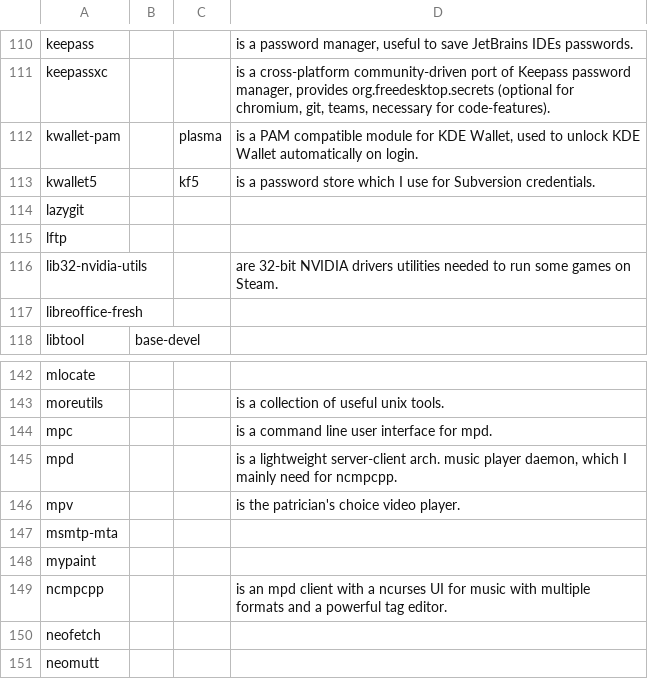
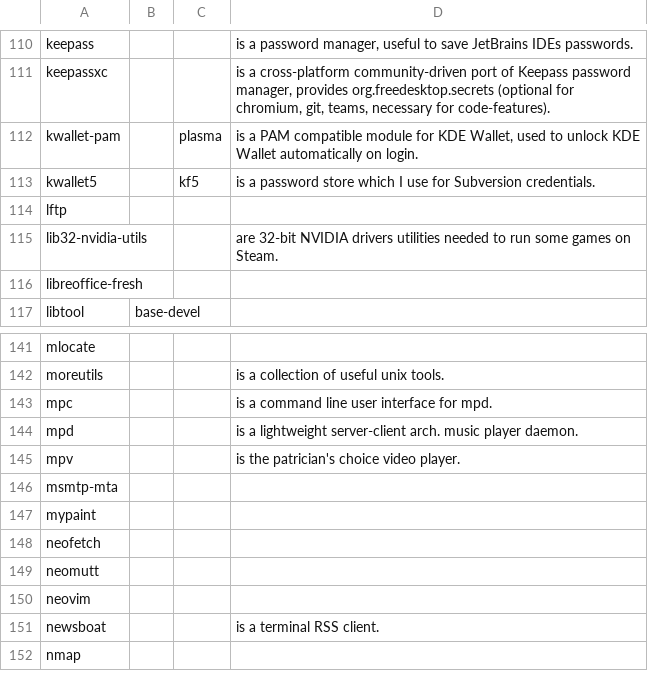
Before and after one commit to 00riddle00/npBuild, a TSV file: package-lists/pkgs-from-official.tsv, drawn as a sheet; only a part is shown, gaps mark what is left out; the shorter side is filled out with more unchanged rows.

Commit message:
Uninstall unused packages.

```diff
--- a/package-lists/pkgs-from-official.tsv
+++ b/package-lists/pkgs-from-official.tsv
@@ -113,3 +113,2 @@ kwallet-pam		plasma	"is a PAM compatible module for KDE Wallet, used to unlock K
 kwallet5		kf5	"is a password store which I use for Subversion credentials."
-lazygit			
 lftp			
@@ -144,3 +143,3 @@ moreutils			"is a collection of useful unix tools."
 mpc			"is a command line user interface for mpd."
-mpd			"is a lightweight server-client arch. music player daemon, which I mainly need for ncmpcpp."
+mpd			"is a lightweight server-client arch. music player daemon."
 mpv			"is the patrician's choice video player."
@@ -148,3 +147,2 @@ msmtp-mta
 mypaint			
-ncmpcpp			"is an mpd client with a ncurses UI for music with multiple formats and a powerful tag editor."
 neofetch			
```
Also changed, not shown: package-lists/pkgs-from-aur.tsv.
